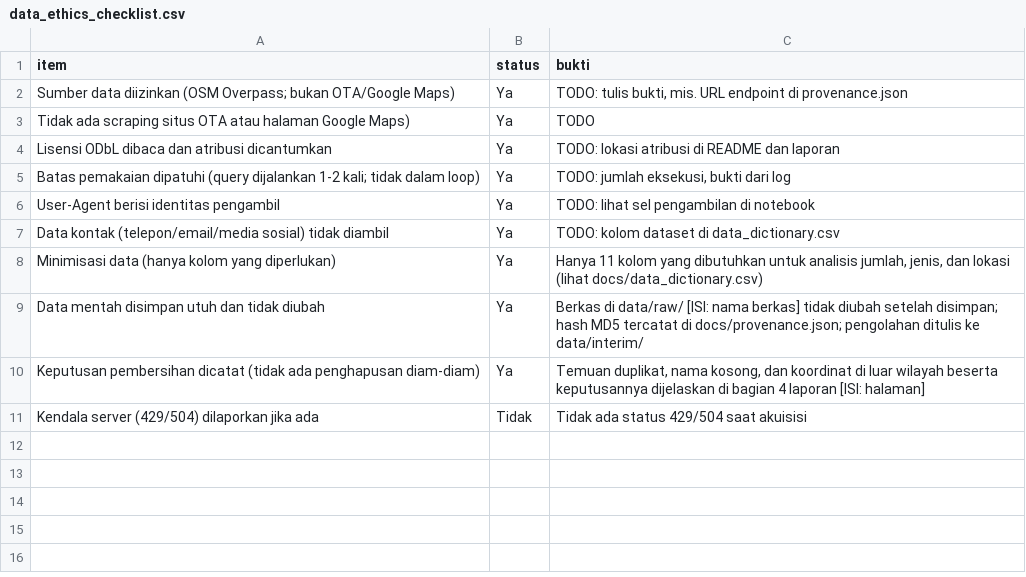
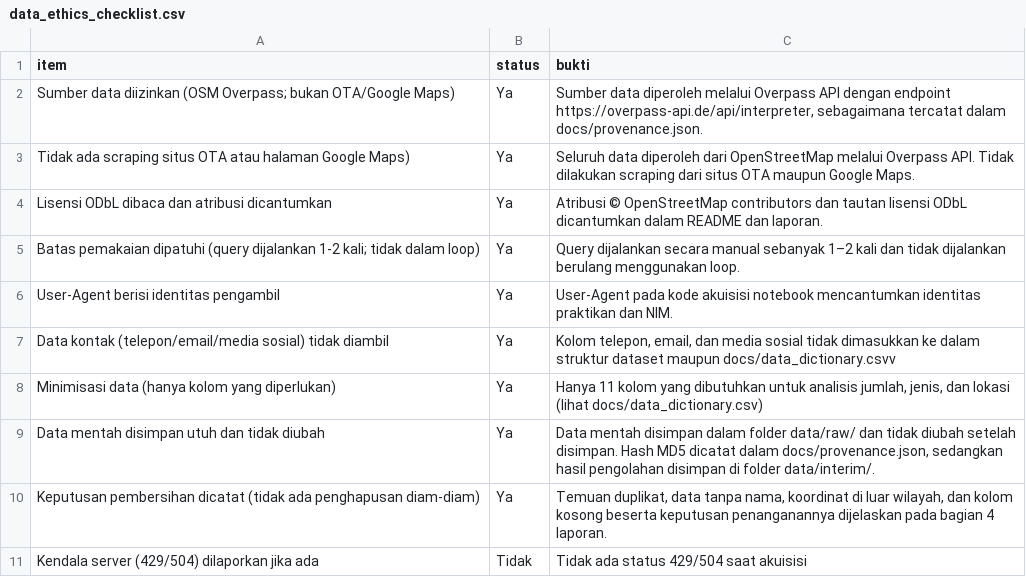
Before and after one commit to agungcihuyy/akomodasi_kintamani_2501010026, a CSV file: docs/data_ethics_checklist.csv, drawn as a sheet.

Commit message:
update beberapa bagian

```diff
--- a/docs/data_ethics_checklist.csv
+++ b/docs/data_ethics_checklist.csv
@@ -1,11 +1,11 @@
 item,status,bukti
-Sumber data diizinkan (OSM Overpass; bukan OTA/Google Maps),Ya,"TODO: tulis bukti, mis. URL endpoint di provenance.json"
-Tidak ada scraping situs OTA atau halaman Google Maps),Ya,TODO
-Lisensi ODbL dibaca dan atribusi dicantumkan,Ya,"TODO: lokasi atribusi di README dan laporan"
-Batas pemakaian dipatuhi (query dijalankan 1-2 kali; tidak dalam loop),Ya,"TODO: jumlah eksekusi, bukti dari log"
-User-Agent berisi identitas pengambil,Ya,"TODO: lihat sel pengambilan di notebook"
-Data kontak (telepon/email/media sosial) tidak diambil,Ya,"TODO: kolom dataset di data_dictionary.csv"
+Sumber data diizinkan (OSM Overpass; bukan OTA/Google Maps),Ya,"Sumber data diperoleh melalui Overpass API dengan endpoint https://overpass-api.de/api/interpreter, sebagaimana tercatat dalam docs/provenance.json."
+Tidak ada scraping situs OTA atau halaman Google Maps),Ya,"Seluruh data diperoleh dari OpenStreetMap melalui Overpass API. Tidak dilakukan scraping dari situs OTA maupun Google Maps."
+Lisensi ODbL dibaca dan atribusi dicantumkan,Ya,"Atribusi © OpenStreetMap contributors dan tautan lisensi ODbL dicantumkan dalam README dan laporan."
+Batas pemakaian dipatuhi (query dijalankan 1-2 kali; tidak dalam loop),Ya,"Query dijalankan secara manual sebanyak 1–2 kali dan tidak dijalankan berulang menggunakan loop."
+User-Agent berisi identitas pengambil,Ya,"User-Agent pada kode akuisisi notebook mencantumkan identitas praktikan dan NIM."
+Data kontak (telepon/email/media sosial) tidak diambil,Ya,"Kolom telepon, email, dan media sosial tidak dimasukkan ke dalam struktur dataset maupun docs/data_dictionary.csvv"
 Minimisasi data (hanya kolom yang diperlukan),Ya,"Hanya 11 kolom yang dibutuhkan untuk analisis jumlah, jenis, dan lokasi (lihat docs/data_dictionary.csv)"
-Data mentah disimpan utuh dan tidak diubah,Ya,"Berkas di data/raw/ [ISI: nama berkas] tidak diubah setelah disimpan; hash MD5 tercatat di docs/provenance.json; pengolahan ditulis ke data/interim/"
-Keputusan pembersihan dicatat (tidak ada penghapusan diam-diam),Ya,"Temuan duplikat, nama kosong, dan koordinat di luar wilayah beserta keputusannya dijelaskan di bagian 4 laporan [ISI: halaman]"
+Data mentah disimpan utuh dan tidak diubah,Ya,"Data mentah disimpan dalam folder data/raw/ dan tidak diubah setelah disimpan. Hash MD5 dicatat dalam docs/provenance.json, sedangkan hasil pengolahan disimpan di folder data/interim/."
+Keputusan pembersihan dicatat (tidak ada penghapusan diam-diam),Ya,"Temuan duplikat, data tanpa nama, koordinat di luar wilayah, dan kolom kosong beserta keputusan penanganannya dijelaskan pada bagian 4 laporan."
 Kendala server (429/504) dilaporkan jika ada,Tidak,"Tidak ada status 429/504 saat akuisisi"
```
Also changed, not shown: docs/perbandingan_bps.csv, 2 other files.
